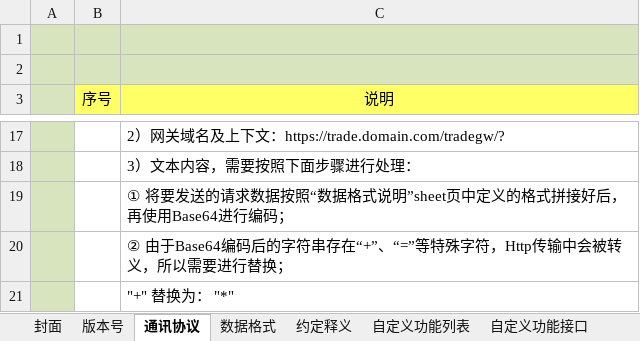
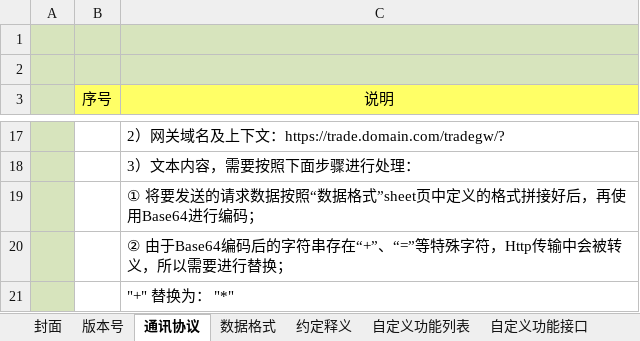
Before and after one commit to mason105/Whatway, an Excel workbook: 开发规范/中软万维交易开发规范 _ V1.1.xlsx, sheet 通讯协议, drawn as a sheet; only a part is shown, gaps mark what is left out; values as stored, in another font and other column widths than the file's, no borders; charts and pictures not drawn; the diff names each change by its address in the sheet, - before the commit and + after, or states it on an @@ line.

```diff
--- a/开发规范/中软万维交易开发规范 _ V1.1.xlsx (sheet 通讯协议)
+++ b/开发规范/中软万维交易开发规范 _ V1.1.xlsx (sheet 通讯协议)
-C19 (说明): …数据格式说明”sheet页中定…
+C19 (说明): …数据格式”sheet页中定…
```
Also changed, not shown: sheet 约定释义, sheet 自定义字段, sheet 版本号, sheet 数据字典, sheet 数据格式, sheet 自定义功能列表, 6 other files.
